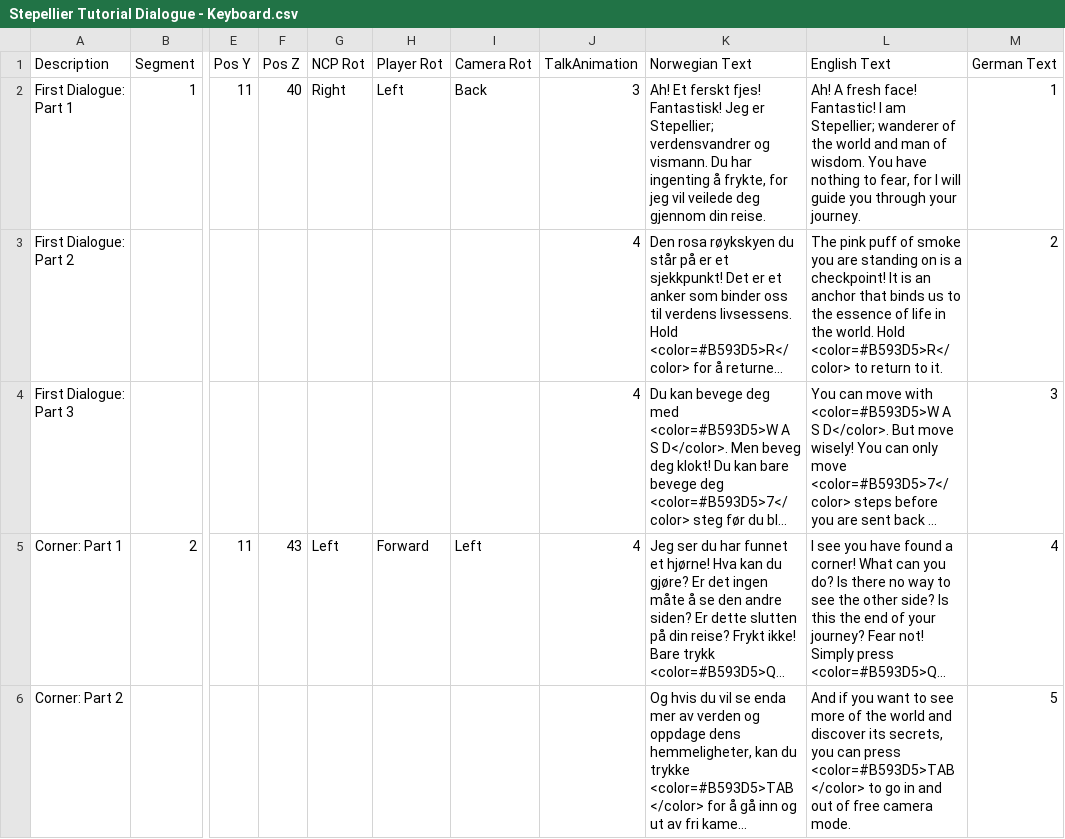
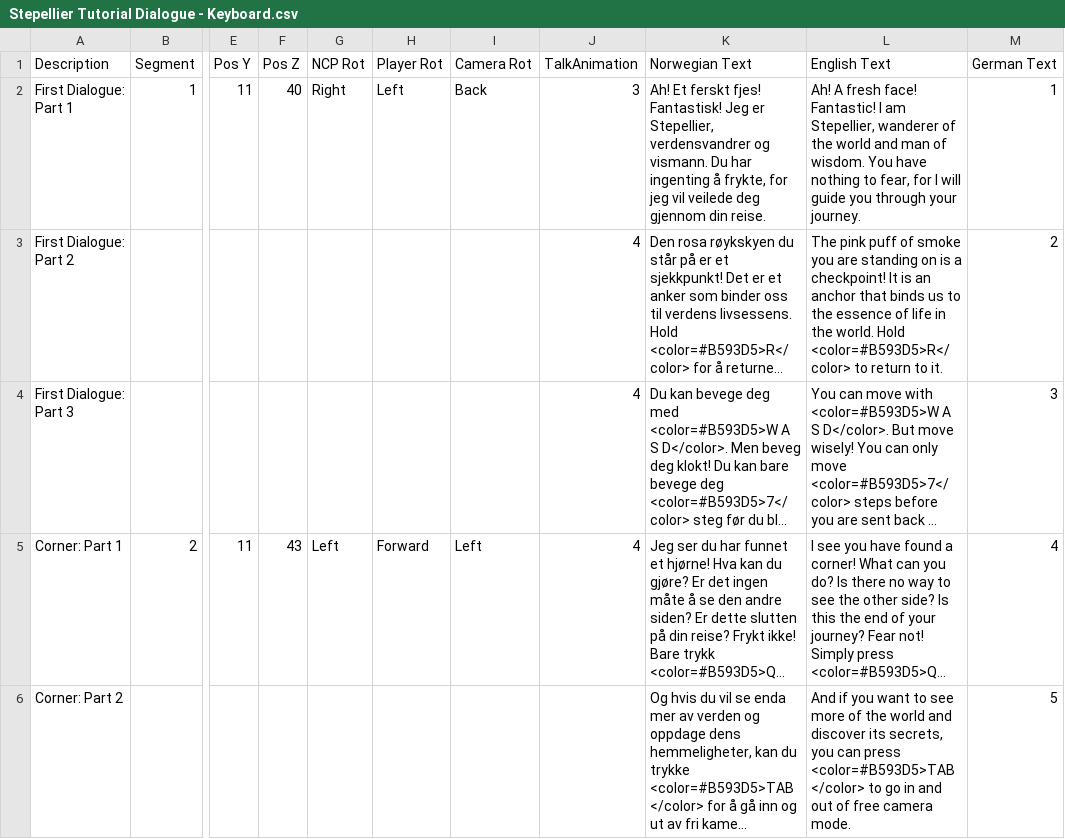
Before and after one commit to Bsktrrl/Steps, a CSV file: Assets/Documents/Tutorial/Stepellier Tutorial Dialogue - Keyboard.csv, drawn as a sheet; only a part is shown, gaps mark what is left out; long unchanged cells end in …; the diff names each change by its address in the sheet, - before the commit and + after, or states it on an @@ line.

```diff
--- a/Assets/Documents/Tutorial/Stepellier Tutorial Dialogue - Keyboard.csv
+++ b/Assets/Documents/Tutorial/Stepellier Tutorial Dialogue - Keyboard.csv
-K2 (Norwegian Text): …Jeg er Stepellier; verdensvandrer og…
+K2 (Norwegian Text): …Jeg er Stepellier, verdensvandrer og…
-L2 (English Text): …I am Stepellier; wanderer of…
+L2 (English Text): …I am Stepellier, wanderer of…
```
Also changed, not shown: Assets/Documents/Text/GameTextDatabase.csv, Assets/Documents/Tutorial/Stepellier Tutorial Dialogue - PlayStation.csv, 15 other files.
